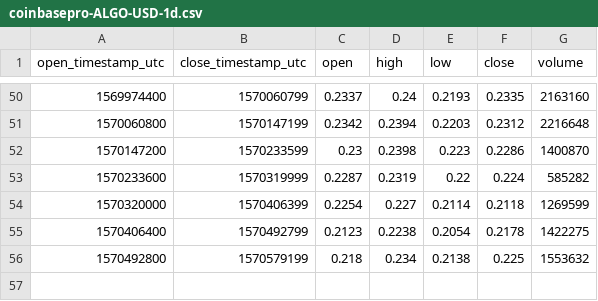
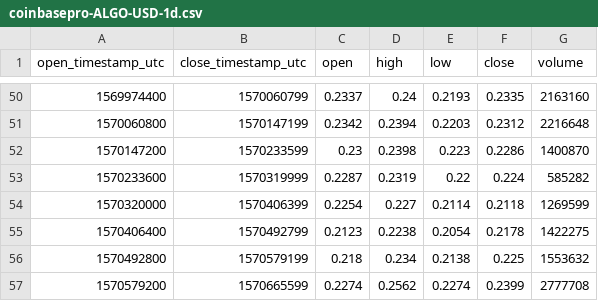
Before and after one commit to cryptobigbro/coinbasepro-ALGO-USD, a CSV file: coinbasepro-ALGO-USD-1d.csv, drawn as a sheet; only a part is shown, gaps mark what is left out.

```diff
--- a/coinbasepro-ALGO-USD-1d.csv
+++ b/coinbasepro-ALGO-USD-1d.csv
@@ -56 +56,2 @@ open_timestamp_utc,close_timestamp_utc,open,high,low,close,volume
 1570492800,1570579199,0.218,0.234,0.2138,0.225,1553632
+1570579200,1570665599,0.2274,0.2562,0.2274,0.2399,2777708
```
Also changed, not shown: coinbasepro-ALGO-USD-1h.csv, coinbasepro-ALGO-USD-1m.csv.
